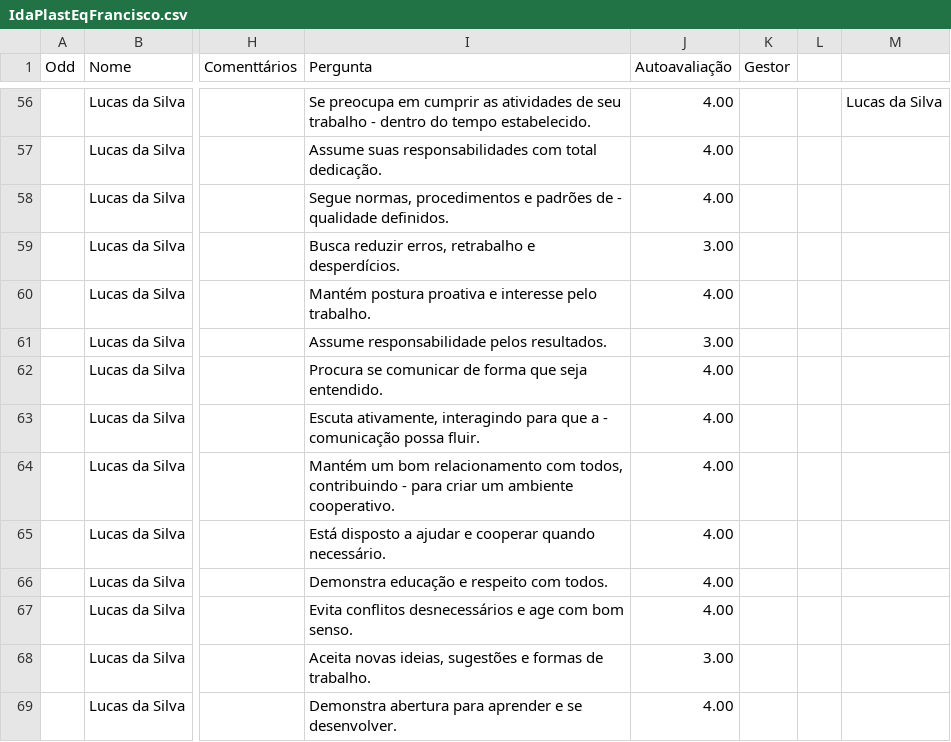
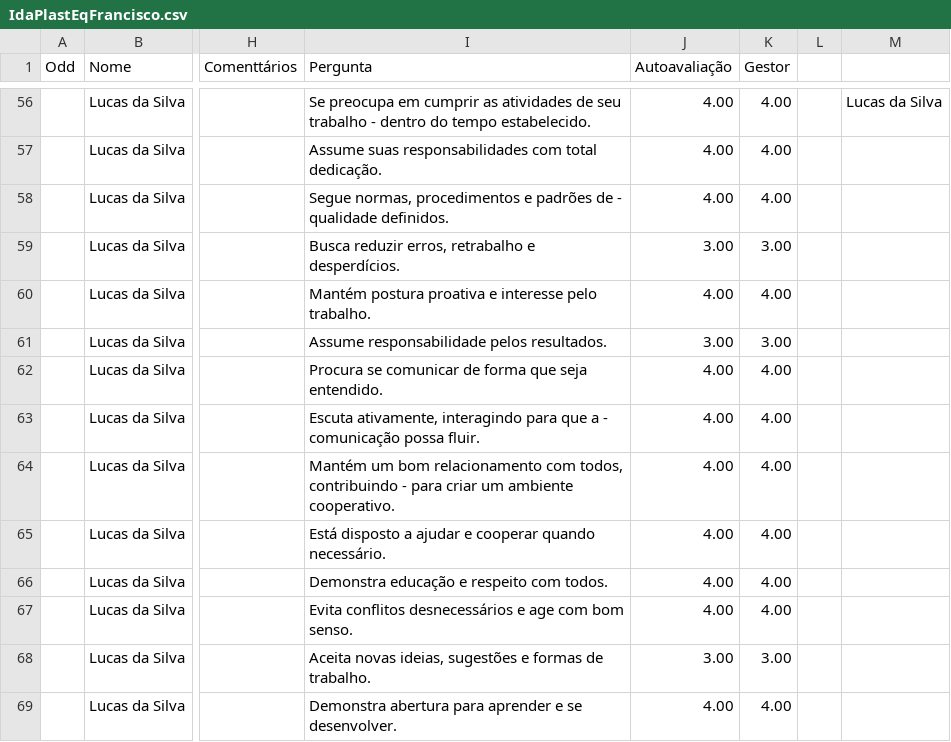
Before and after one commit to Danipag4/IdaPlast_Francisco, a CSV file: IdaPlastEqFrancisco.csv, drawn as a sheet; only a part is shown, gaps mark what is left out; the diff covers the shown part only; the diff names each change by its address in the sheet, - before the commit and + after, or states it on an @@ line.

```diff
--- a/IdaPlastEqFrancisco.csv
+++ b/IdaPlastEqFrancisco.csv
-K56:K58 (Gestor): (empty)
+K56:K58 (Gestor): 4.00
-K59 (Gestor): (empty)
+K59 (Gestor): 3.00
-K60 (Gestor): (empty)
+K60 (Gestor): 4.00
-K61 (Gestor): (empty)
+K61 (Gestor): 3.00
-K62:K67 (Gestor): (empty)
+K62:K67 (Gestor): 4.00
-K68 (Gestor): (empty)
+K68 (Gestor): 3.00
-K69 (Gestor): (empty)
+K69 (Gestor): 4.00
```
Also changed, not shown: 79 edited cells elsewhere in this file, 1 other file.
